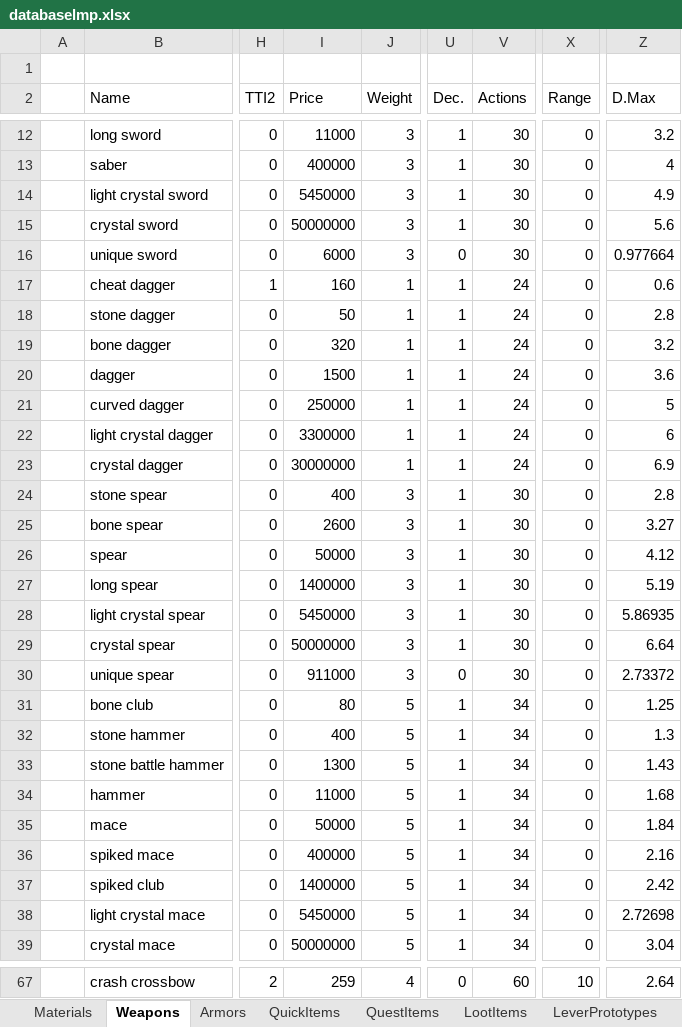
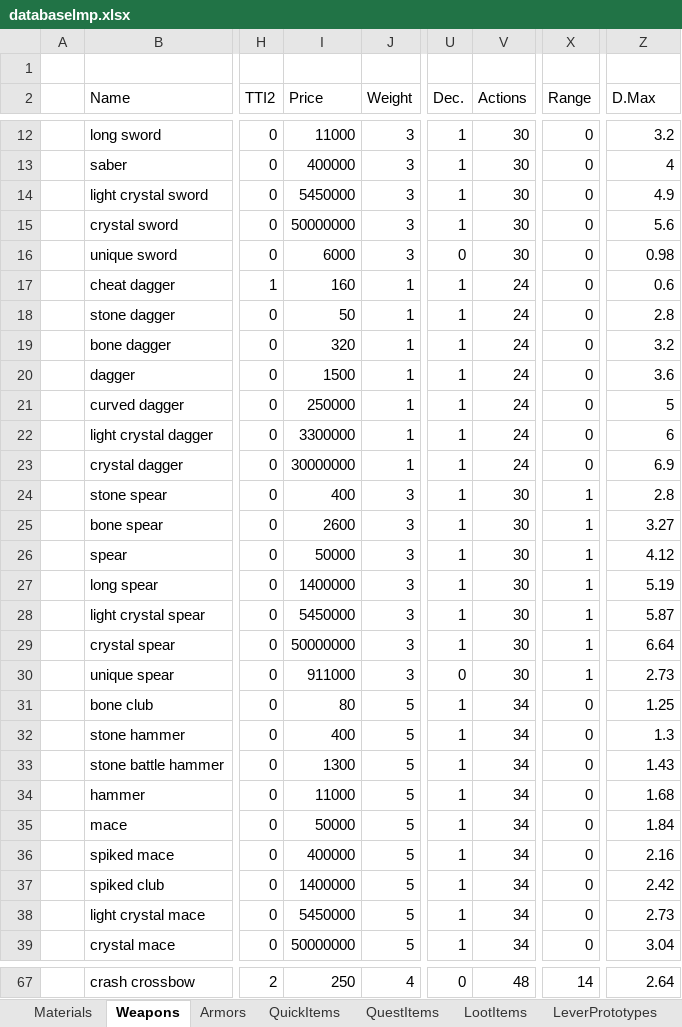
Before and after one commit to Kyr4l/ei-universal-mod, an Excel workbook: resources/universal-mod/xlsx/databaselmp.xlsx, sheet Weapons, drawn as a sheet; only a part is shown, gaps mark what is left out; values as stored, in another font and other column widths than the file's, no borders; the diff covers the shown part only; the diff names each change by its address in the sheet, - before the commit and + after, or states it on an @@ line.

Commit message:
corundum dmg buff (0.05) added 1 range to all spears reduced action cost of unique weapons (bad, crash, thieve)

```diff
--- a/resources/universal-mod/xlsx/databaselmp.xlsx (sheet Weapons)
+++ b/resources/universal-mod/xlsx/databaselmp.xlsx (sheet Weapons)
-Z16 (D.Max): 0.977664
+Z16 (D.Max): 0.98
-X24:X30 (Range): 0
+X24:X30 (Range): 1
-Z28 (D.Max): 5.86935
+Z28 (D.Max): 5.87
-Z30 (D.Max): 2.73372
+Z30 (D.Max): 2.73
-Z38 (D.Max): 2.72698
+Z38 (D.Max): 2.73
-I67 (Price): 259
+I67 (Price): 250
-V67 (Actions): 60
+V67 (Actions): 48
-X67 (Range): 10
+X67 (Range): 14
```
Also changed, not shown: 38 edited cells elsewhere in this sheet, sheet Materials, 51 other files.
